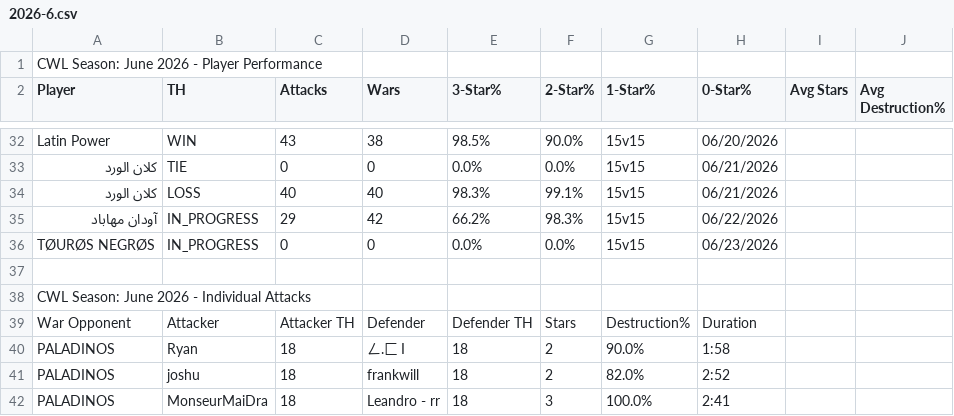
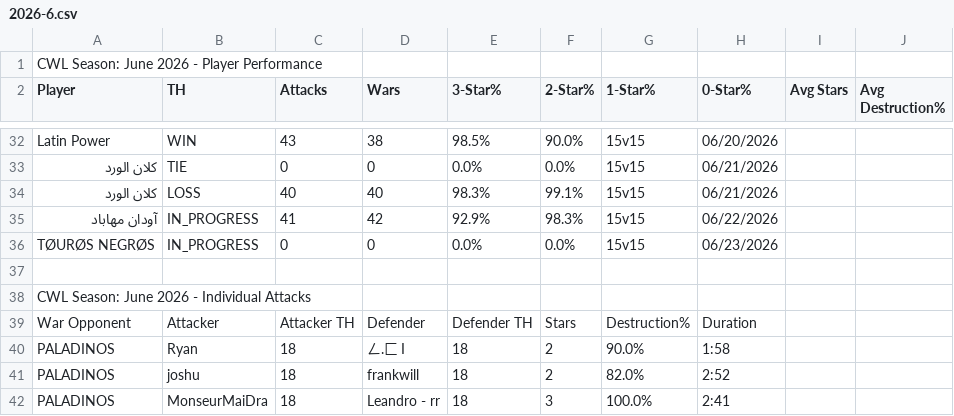
Before and after one commit to Silvester13-SOS/clash-war-analytics, a CSV file: docs/data/cwl-season/2026-6.csv, drawn as a sheet; only a part is shown, gaps mark what is left out; the diff covers the shown part only.

```diff
--- a/docs/data/cwl-season/2026-6.csv
+++ b/docs/data/cwl-season/2026-6.csv
@@ -34,3 +34,3 @@ Latin Power,WIN,43,38,98.5%,90.0%,15v15,06/20/2026
 كلان الورد,LOSS,40,40,98.3%,99.1%,15v15,06/21/2026
-آودان مهاباد,IN_PROGRESS,29,42,66.2%,98.3%,15v15,06/22/2026
+آودان مهاباد,IN_PROGRESS,41,42,92.9%,98.3%,15v15,06/22/2026
 TØURØS NEGRØS,IN_PROGRESS,0,0,0.0%,0.0%,15v15,06/23/2026
```
Also changed, not shown: 8 added rows and 8 removed rows elsewhere in this file, 15 other files.
